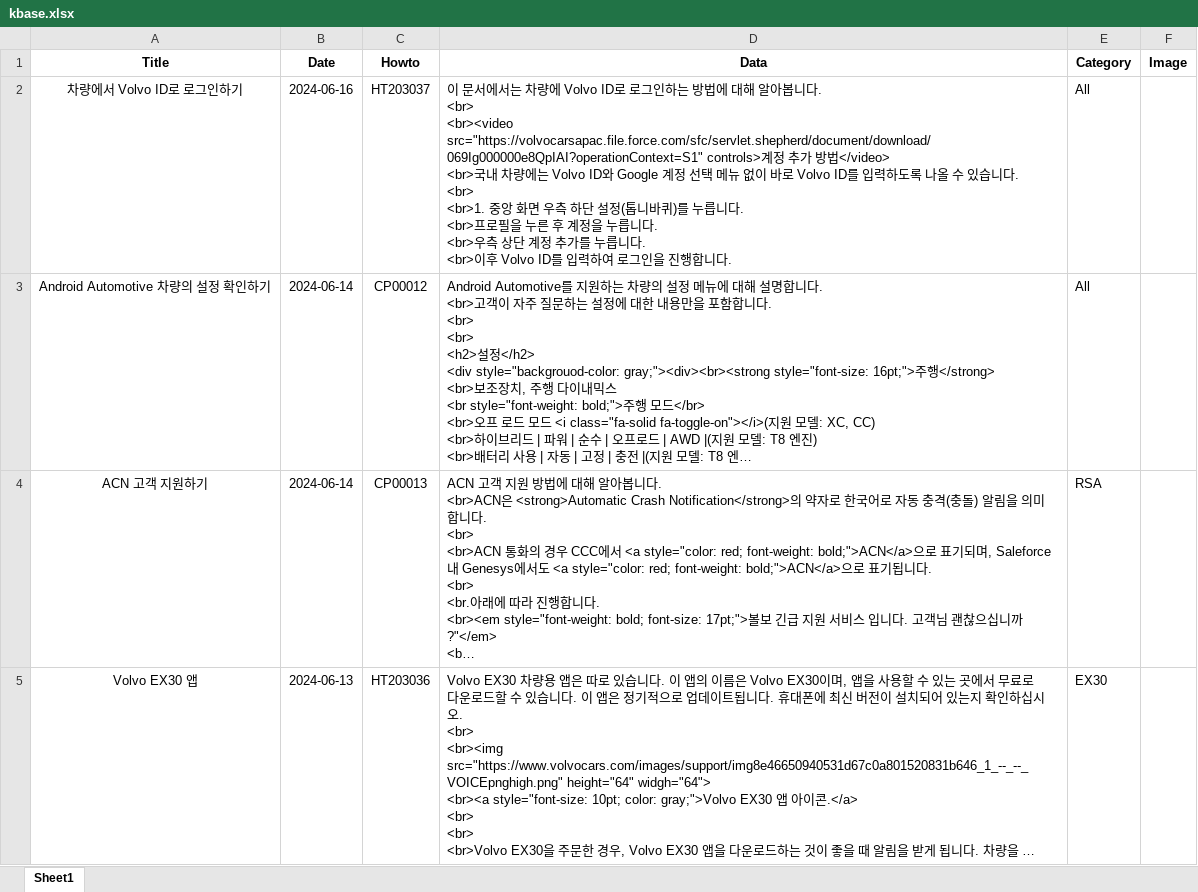
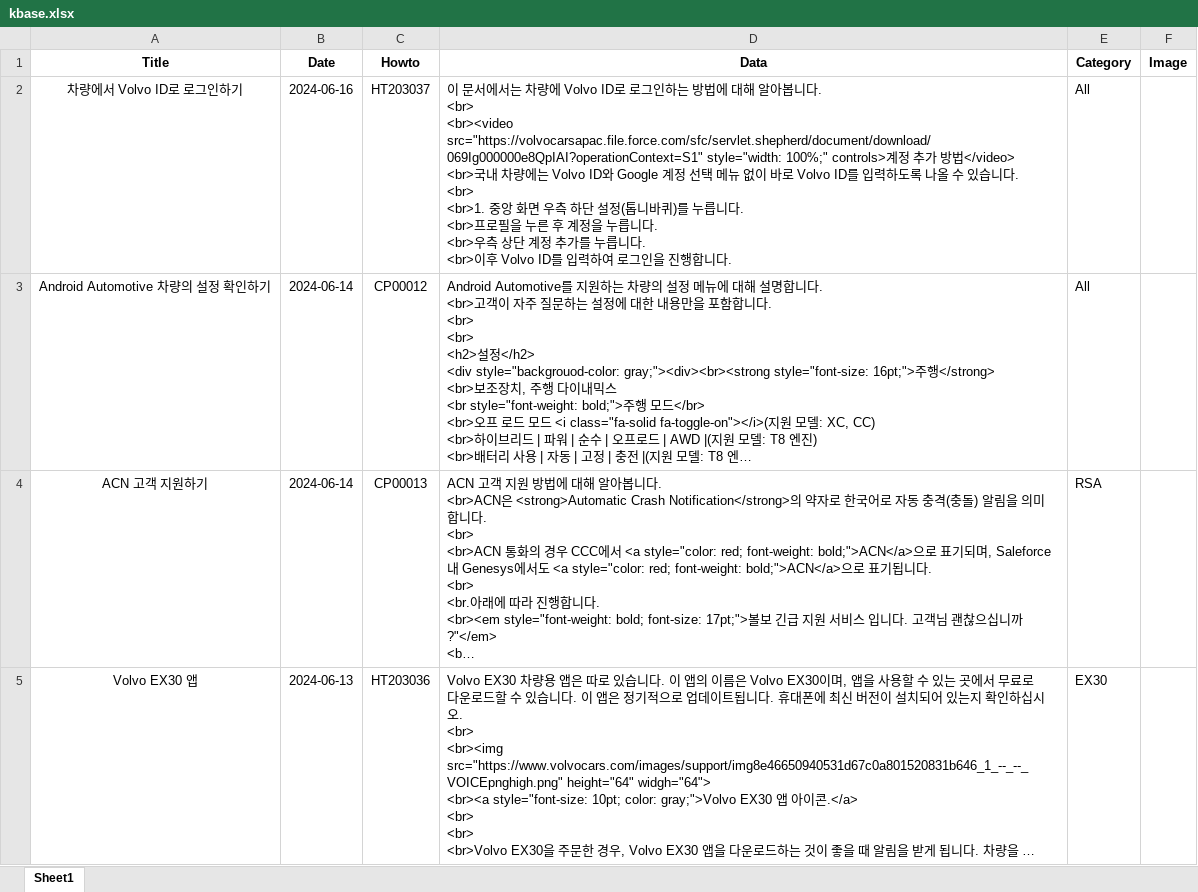
Before and after one commit to hyunos/hyuno.s, an Excel workbook: kbase.xlsx, sheet Sheet1, drawn as a sheet; only a part is shown; long unchanged cells end in …; values as stored, in another font and other column widths than the file's, no borders; ↵ is a line break in a cell; the diff names each change by its address in the sheet, - before the commit and + after, or states it on an @@ line.

Commit message:
Add files via upload

```diff
--- a/kbase.xlsx (sheet Sheet1)
+++ b/kbase.xlsx (sheet Sheet1)
-D2 (Data): …. ↵ <br> ↵ <br><video src="https://volvocarsapac.file.force.com/sfc/servlet.shepherd/document/download/069Ig000000e8QpIAI?operationContext=S1" controls>계정…
+D2 (Data): …. ↵ <br> ↵ <br><video src="https://volvocarsapac.file.force.com/sfc/servlet.shepherd/document/download/069Ig000000e8QpIAI?operationContext=S1" style="width: 100%;" controls>계정…
```
